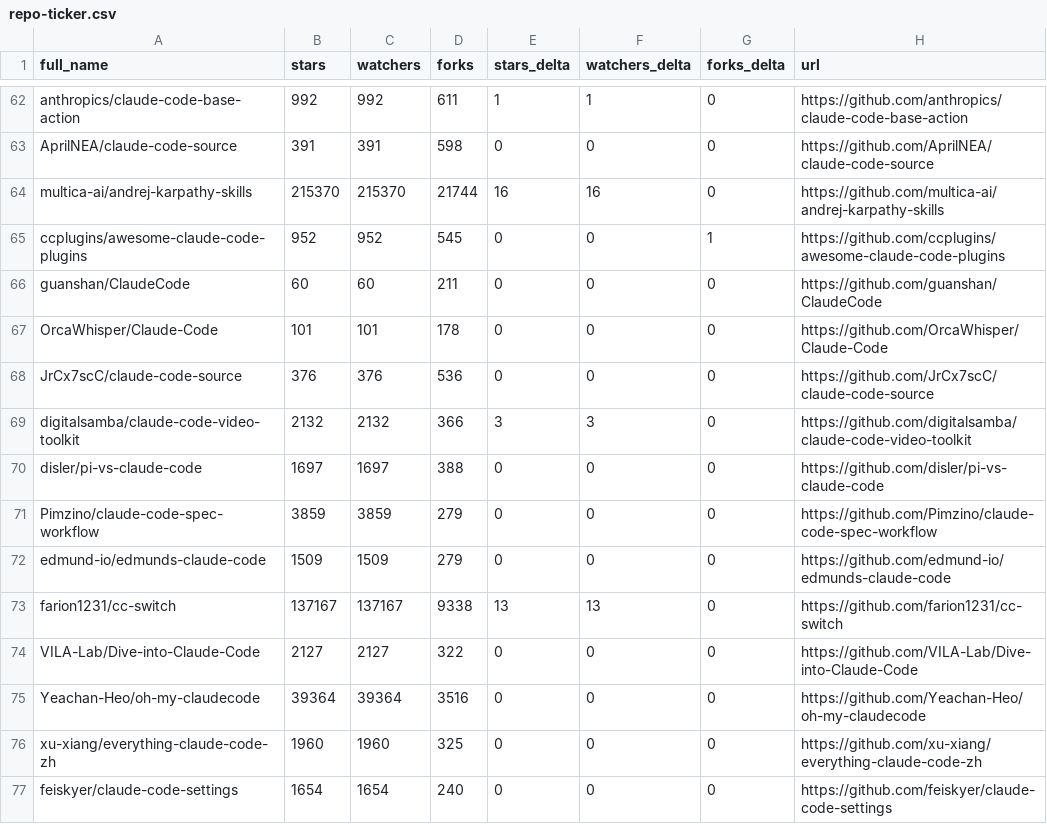
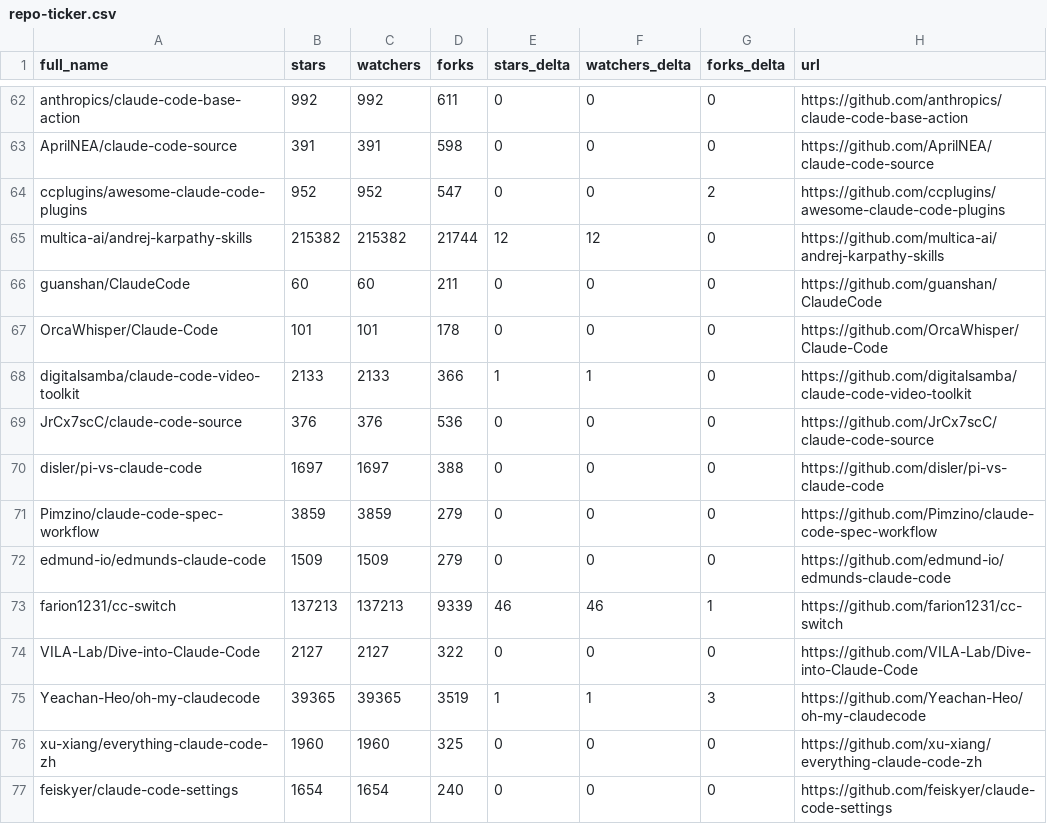
Before and after one commit to G1wrgoss/awesome-claude-code, a CSV file: data/repo-ticker.csv, drawn as a sheet; only a part is shown, gaps mark what is left out; removed rows and columns are numbered as before the commit, all else as after; the diff covers the shown part only; the diff names each change by its address in the sheet, - before the commit and + after, or states it on an @@ line.

```diff
--- a/data/repo-ticker.csv
+++ b/data/repo-ticker.csv
-E62 (stars_delta): 1
+E62 (stars_delta): 0
-F62 (watchers_delta): 1
+F62 (watchers_delta): 0
-row 64: multica-ai/andrej-karpathy-skills | 215370 | 215370 | 21744 | 16 | 16 | 0 | https://github.com/multica-ai/andrej-karpathy-skills
-D64 (forks): 545
+D64 (forks): 547
-G64 (forks_delta): 1
+G64 (forks_delta): 2
+row 65: multica-ai/andrej-karpathy-skills | 215382 | 215382 | 21744 | 12 | 12 | 0 | https://github.com/multica-ai/andrej-karpathy-skills
+row 68: digitalsamba/claude-code-video-toolkit | 2133 | 2133 | 366 | 1 | 1 | 0 | https://github.com/digitalsamba/claude-code-video-toolkit
-row 69: digitalsamba/claude-code-video-toolkit | 2132 | 2132 | 366 | 3 | 3 | 0 | https://github.com/digitalsamba/claude-code-video-toolkit
-B73 (stars): 137167
+B73 (stars): 137213
-C73 (watchers): 137167
+C73 (watchers): 137213
-D73 (forks): 9338
+D73 (forks): 9339
-E73 (stars_delta): 13
+E73 (stars_delta): 46
-F73 (watchers_delta): 13
+F73 (watchers_delta): 46
-G73 (forks_delta): 0
+G73 (forks_delta): 1
-B75 (stars): 39364
+B75 (stars): 39365
-C75 (watchers): 39364
+C75 (watchers): 39365
-D75 (forks): 3516
+D75 (forks): 3519
-E75 (stars_delta): 0
+E75 (stars_delta): 1
-F75 (watchers_delta): 0
+F75 (watchers_delta): 1
-G75 (forks_delta): 0
+G75 (forks_delta): 3
```
Also changed, not shown: 1 added row, 1 removed row, 2 moved rows and 101 edited cells elsewhere in this file, 2 other files.
